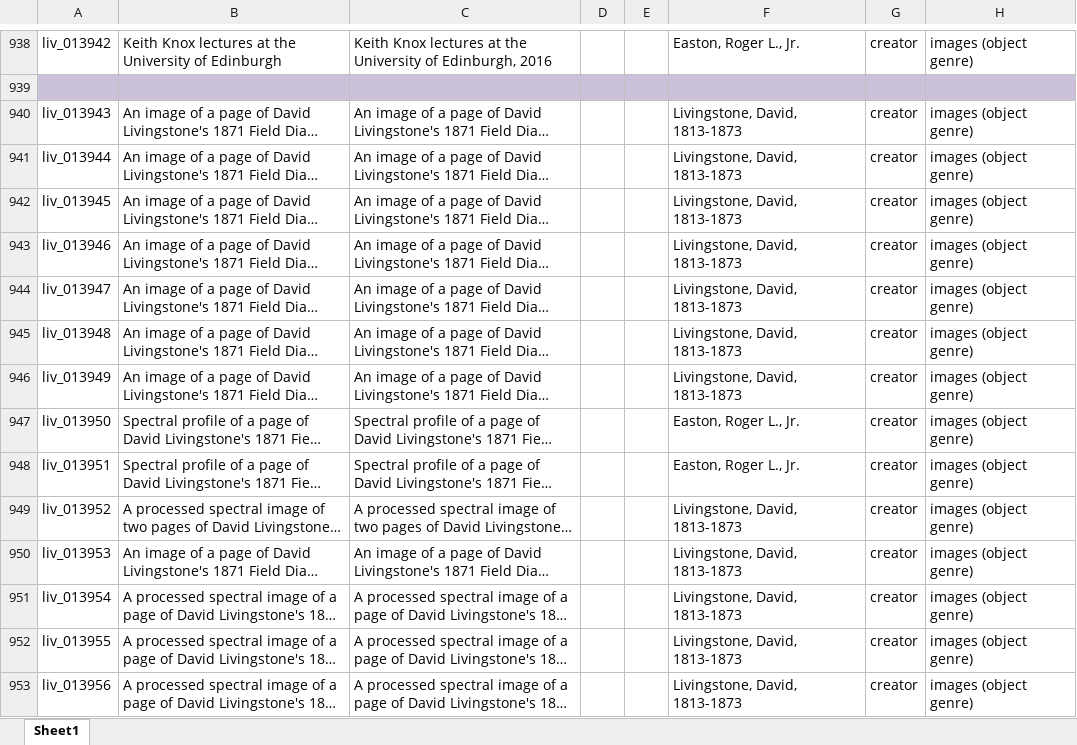
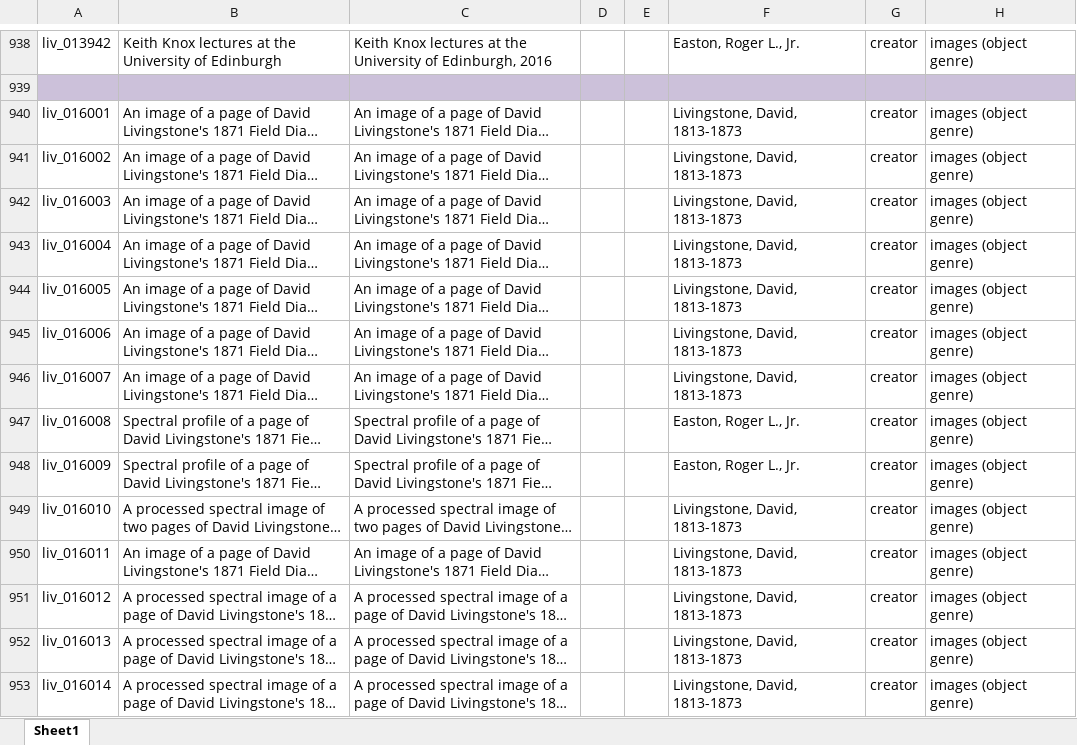
Before and after one commit to livingstoneonline/LEAP-MODS, an Excel workbook: MODS-DC-Generators/00 Illustrative-MODS-Generator-NEW/Illustrative-MODS-03.7.xlsx, sheet Sheet1, drawn as a sheet; only a part is shown, gaps mark what is left out; long unchanged cells end in …; values as stored, in another font and other column widths than the file's, no borders; the diff covers the shown part only; the diff names each change by its address in the sheet, - before the commit and + after, or states it on an @@ line.

Commit message:
update illust mods/dc

```diff
--- a/MODS-DC-Generators/00 Illustrative-MODS-Generator-NEW/Illustrative-MODS-03.7.xlsx (sheet Sheet1)
+++ b/MODS-DC-Generators/00 Illustrative-MODS-Generator-NEW/Illustrative-MODS-03.7.xlsx (sheet Sheet1)
-A940: liv_013943
+A940: liv_016001
-A941: liv_013944
+A941: liv_016002
-A942: liv_013945
+A942: liv_016003
-A943: liv_013946
+A943: liv_016004
-A944: liv_013947
+A944: liv_016005
-A945: liv_013948
+A945: liv_016006
-A946: liv_013949
+A946: liv_016007
-A947: liv_013950
+A947: liv_016008
-A948: liv_013951
+A948: liv_016009
-A949: liv_013952
+A949: liv_016010
-A950: liv_013953
+A950: liv_016011
-A951: liv_013954
+A951: liv_016012
-A952: liv_013955
+A952: liv_016013
-A953: liv_013956
+A953: liv_016014
```
Also changed, not shown: 163 edited cells elsewhere in this sheet, MODS-DC-Generators/00 Illustrative-MODS-Generator-NEW/Illustrative_Images_DC14.xlsx, 2 other files.
